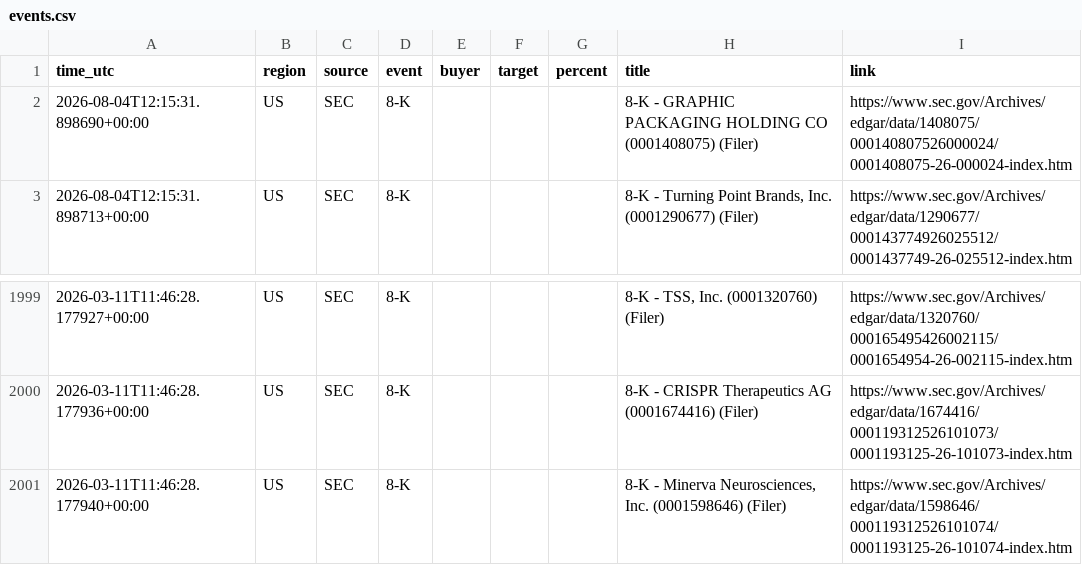
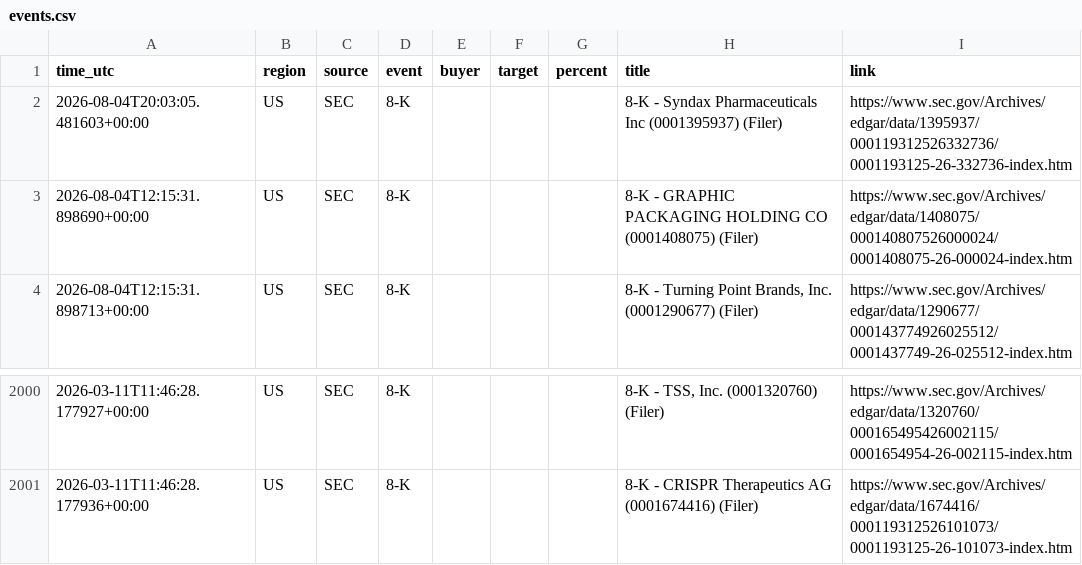
Before and after one commit to 495m5mghnv-arch/StakeWatch-, a CSV file: docs/events.csv, drawn as a sheet; only a part is shown, gaps mark what is left out.

Commit message:
Update SEC data

```diff
--- a/docs/events.csv
+++ b/docs/events.csv
@@ -1,2 +1,3 @@
 time_utc,region,source,event,buyer,target,percent,title,link
+2026-08-04T20:03:05.481603+00:00,US,SEC,8-K,,,,8-K - Syndax Pharmaceuticals Inc (0001395937) (Filer),https://www.sec.gov/Archives/edgar/data/1395937/000119312526332736/0001193125-26-332736-index.htm
 2026-08-04T12:15:31.898690+00:00,US,SEC,8-K,,,,8-K - GRAPHIC PACKAGING HOLDING CO (0001408075) (Filer),https://www.sec.gov/Archives/edgar/data/1408075/000140807526000024/0001408075-26-000024-index.htm
@@ -2000,2 +2001 @@ time_utc,region,source,event,buyer,target,percent,title,link
 2026-03-11T11:46:28.177936+00:00,US,SEC,8-K,,,,8-K - CRISPR Therapeutics AG (0001674416) (Filer),https://www.sec.gov/Archives/edgar/data/1674416/000119312526101073/0001193125-26-101073-index.htm
-2026-03-11T11:46:28.177940+00:00,US,SEC,8-K,,,,"8-K - Minerva Neurosciences, Inc. (0001598646) (Filer)",https://www.sec.gov/Archives/edgar/data/1598646/000119312526101074/0001193125-26-101074-index.htm
```
Also changed, not shown: events.csv, 3 other files.
